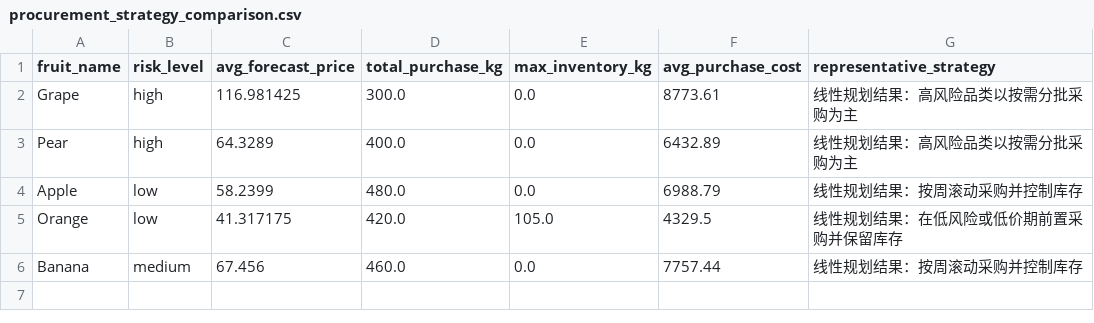
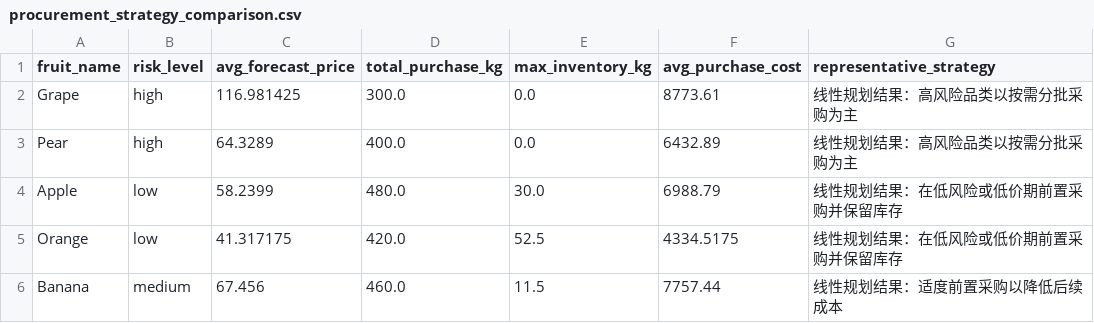
Before and after one commit to atlas-dev-io/fruit-price-analysis, a CSV file: outputs/tables/procurement_strategy_comparison.csv, drawn as a sheet.

```diff
--- a/outputs/tables/procurement_strategy_comparison.csv
+++ b/outputs/tables/procurement_strategy_comparison.csv
@@ -3,4 +3,4 @@ Grape,high,116.981425,300.0,0.0,8773.61,线性规划结果：高风险品类以
 Pear,high,64.3289,400.0,0.0,6432.89,线性规划结果：高风险品类以按需分批采购为主
-Apple,low,58.2399,480.0,0.0,6988.79,线性规划结果：按周滚动采购并控制库存
-Orange,low,41.317175,420.0,105.0,4329.5,线性规划结果：在低风险或低价期前置采购并保留库存
-Banana,medium,67.456,460.0,0.0,7757.44,线性规划结果：按周滚动采购并控制库存
+Apple,low,58.2399,480.0,30.0,6988.79,线性规划结果：在低风险或低价期前置采购并保留库存
+Orange,low,41.317175,420.0,52.5,4334.5175,线性规划结果：在低风险或低价期前置采购并保留库存
+Banana,medium,67.456,460.0,11.5,7757.44,线性规划结果：适度前置采购以降低后续成本
```
Also changed, not shown: outputs/tables/forecast_model_metrics.csv, outputs/tables/model_evaluation_table.csv, 7 other files.
